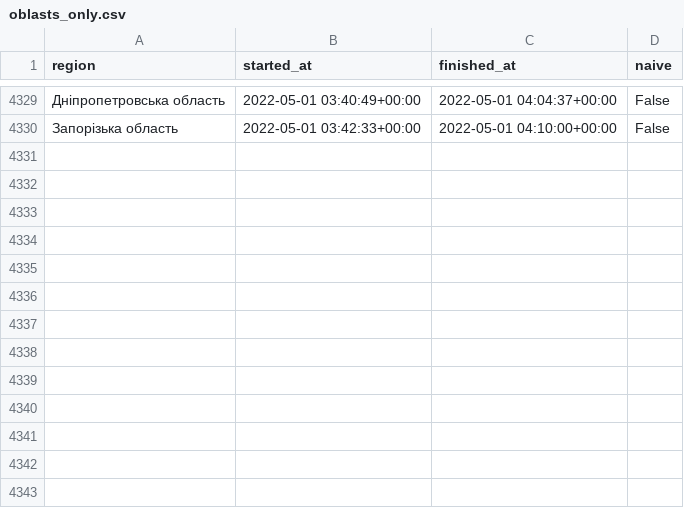
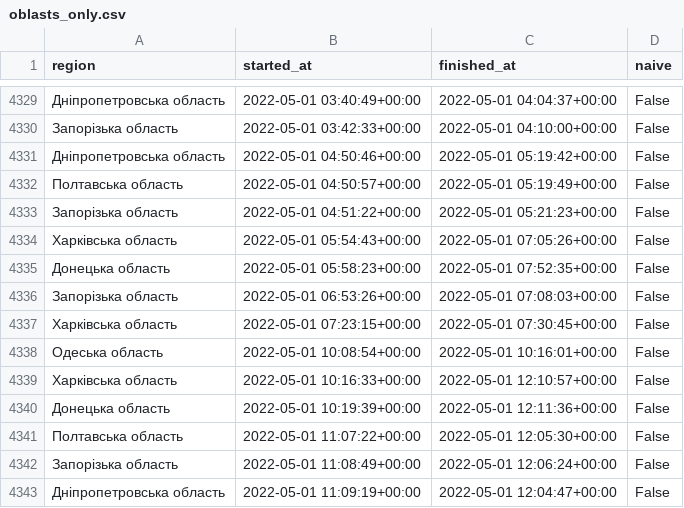
Before and after one commit to Vadimkin/ukrainian-air-raid-sirens-dataset, a CSV file: datasets/oblasts_only.csv, drawn as a sheet; only a part is shown, gaps mark what is left out.

```diff
--- a/datasets/oblasts_only.csv
+++ b/datasets/oblasts_only.csv
@@ -4330 +4330,14 @@ region,started_at,finished_at,naive
 Запорізька область,2022-05-01 03:42:33+00:00,2022-05-01 04:10:00+00:00,False
+Дніпропетровська область,2022-05-01 04:50:46+00:00,2022-05-01 05:19:42+00:00,False
+Полтавська область,2022-05-01 04:50:57+00:00,2022-05-01 05:19:49+00:00,False
+Запорізька область,2022-05-01 04:51:22+00:00,2022-05-01 05:21:23+00:00,False
+Харківська область,2022-05-01 05:54:43+00:00,2022-05-01 07:05:26+00:00,False
+Донецька область,2022-05-01 05:58:23+00:00,2022-05-01 07:52:35+00:00,False
+Запорізька область,2022-05-01 06:53:26+00:00,2022-05-01 07:08:03+00:00,False
+Харківська область,2022-05-01 07:23:15+00:00,2022-05-01 07:30:45+00:00,False
+Одеська область,2022-05-01 10:08:54+00:00,2022-05-01 10:16:01+00:00,False
+Харківська область,2022-05-01 10:16:33+00:00,2022-05-01 12:10:57+00:00,False
+Донецька область,2022-05-01 10:19:39+00:00,2022-05-01 12:11:36+00:00,False
+Полтавська область,2022-05-01 11:07:22+00:00,2022-05-01 12:05:30+00:00,False
+Запорізька область,2022-05-01 11:08:49+00:00,2022-05-01 12:06:24+00:00,False
+Дніпропетровська область,2022-05-01 11:09:19+00:00,2022-05-01 12:04:47+00:00,False
```
Also changed, not shown: 1 other file.
